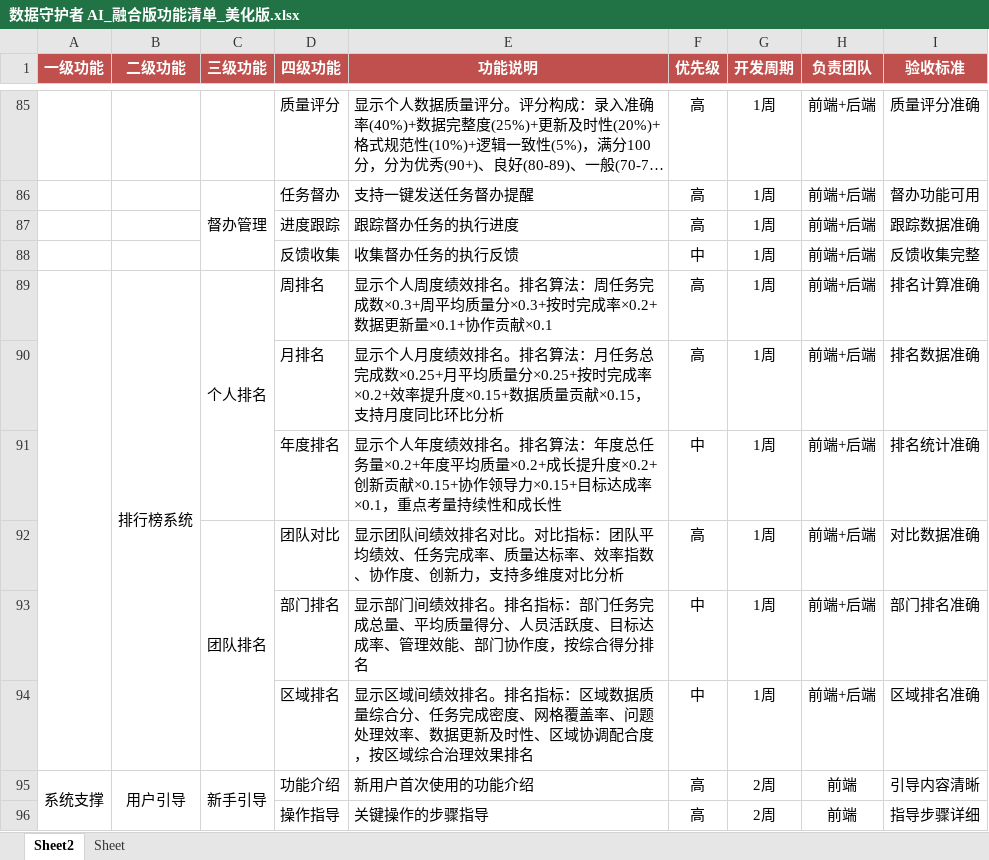
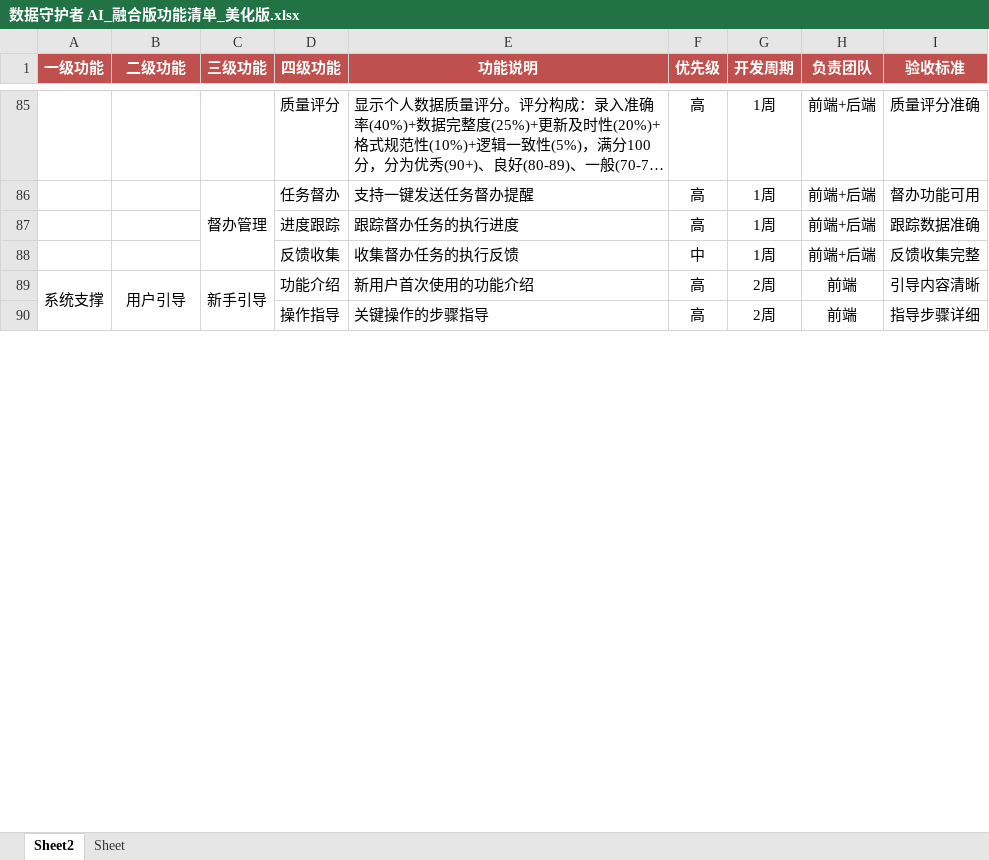
Before and after one commit to xiqing21/Guardian-APP, an Excel workbook: 数据守护者AI_融合版需求/数据守护者 AI_融合版功能清单_美化版.xlsx, sheet Sheet2, drawn as a sheet; only a part is shown, gaps mark what is left out; long unchanged cells end in …; values as stored, in another font and other column widths than the file's, no borders; the diff names each change by its address in the sheet, - before the commit and + after, or states it on an @@ line.

Commit message:
1. 功能清单修正 ✅ 文件: 功能清单详细版_修正版.csv 核心变更: 删除绩效管理和激励体系模块，深化AI功能技术实现 2. 产品需求文档重构 ✅ 文件: 数据守护者AI_产品需求文档_V3.1_修正版.md 核心改进: 聚焦AI驱动功能，详细AI技术实现章节 3. 系统架构设计 ✅ 业务架构图: Mermaid格式可视化架构 Draw.io架构图: 数据守护者AI_架构设计图_Drawio格式.xml 4. 数据库模型设计 ✅ (刚完成) 文件: 数据守护者AI_PostgreSQL数据模型设计.sql ERD图表: 上方的实体关系图

```diff
--- a/数据守护者AI_融合版需求/数据守护者 AI_融合版功能清单_美化版.xlsx (sheet Sheet2)
+++ b/数据守护者AI_融合版需求/数据守护者 AI_融合版功能清单_美化版.xlsx (sheet Sheet2)
-row 89:  | 排行榜系统 | 个人排名 | 周排名 | 显示个人周度绩效排名。排名算法：周任务完成数×0.3+周平均质量分×0.3+按时完成率×0.2+数据更新量×0.1+协作贡献×0.1 | 高 | 1周 | 前端+后端 | 排名计算准确
-row 90:  |  |  | 月排名 | 显示个人月度绩效排名。排名算法：月任务总完成数×0.25+月平均质量分×0.25+按时完成率×0.2+效率提升度×0.15+数据质量贡献×0.15，支持月度同比环比分析 | 高 | 1周 | 前端+后端 | 排名数据准确
-row 91:  |  |  | 年度排名 | 显示个人年度绩效排名。排名算法：年度总任务量×0.2+年度平均质量×0.2+成长提升度×0.2+创新贡献×0.15+协作领导力×0.15+目标达成率×0.1，重点考量持续性和成长性 | 中 | 1周 | 前端+后端 | 排名统计准确
-row 92:  |  | 团队排名 | 团队对比 | 显示团队间绩效排名对比。对比指标：团队平均绩效、任务完成率、质量达标率、效率指数、协作度、创新力，支持多维度对比分析 | 高 | 1周 | 前端+后端 | 对比数据准确
-row 93:  |  |  | 部门排名 | 显示部门间绩效排名。排名指标：部门任务完成总量、平均质量得分、人员活跃度、目标达成率、管理效能、部门协作度，按综合得分排名 | 中 | 1周 | 前端+后端 | 部门排名准确
-row 94:  |  |  | 区域排名 | 显示区域间绩效排名。排名指标：区域数据质量综合分、任务完成密度、网格覆盖率、问题处理效率、数据更新及时性、区域协调配合度，按区域综合治理效果排名 | 中 | 1周 | 前端+后端 | 区域排名准确
```
Also changed, not shown: charts or pictures, 9 other files.
